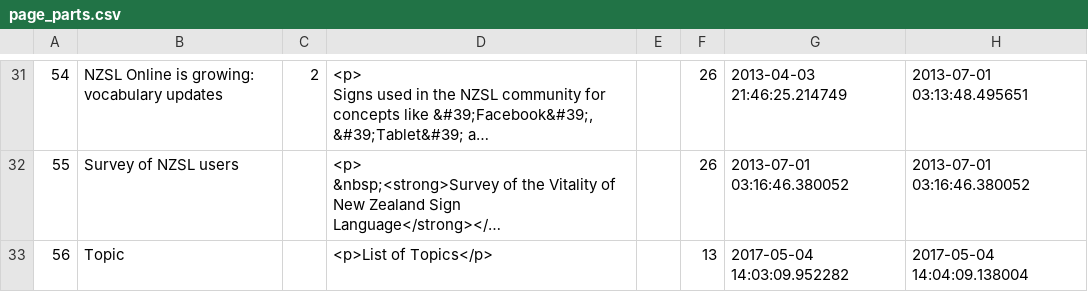
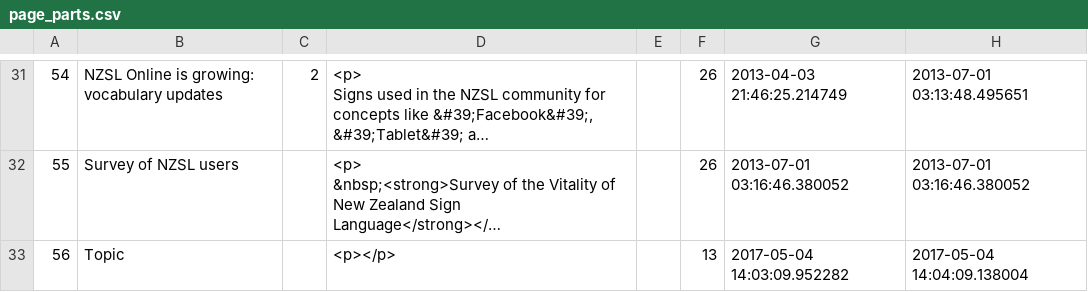
Before and after one commit to ODNZSL/nzsl-online, a CSV file: db/seeds/page_parts.csv, drawn as a sheet; only a part is shown, gaps mark what is left out; long unchanged cells end in …; the diff names each change by its address in the sheet, - before the commit and + after, or states it on an @@ line.

Commit message:
Removed content from the para.
Former-commit-id: 02f31c0f9f6dd08140b150dd17e88c268ddd17b4

```diff
--- a/db/seeds/page_parts.csv
+++ b/db/seeds/page_parts.csv
-D33: <p>List of Topics</p>
+D33: <p></p>
```
